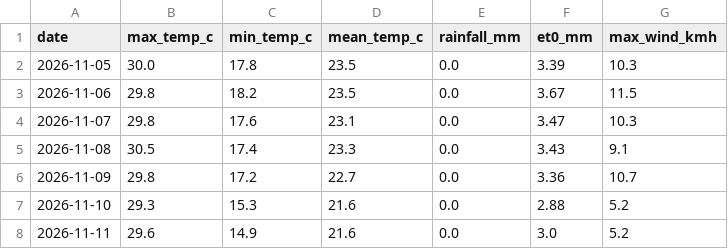
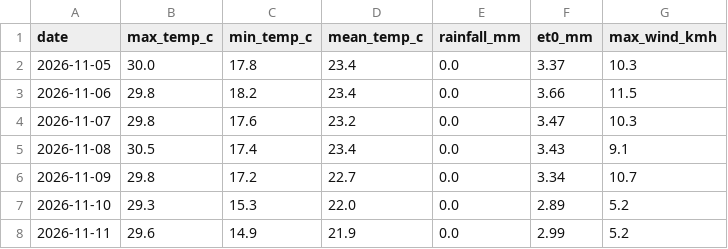
Before and after one commit to MansiDA09/AgriSense, a CSV file: data/7_day_forecast.csv, drawn as a sheet.

```diff
--- a/data/7_day_forecast.csv
+++ b/data/7_day_forecast.csv
@@ -1,8 +1,8 @@
 date,max_temp_c,min_temp_c,mean_temp_c,rainfall_mm,et0_mm,max_wind_kmh
-2026-11-05,30.0,17.8,23.5,0.0,3.39,10.3
-2026-11-06,29.8,18.2,23.5,0.0,3.67,11.5
-2026-11-07,29.8,17.6,23.1,0.0,3.47,10.3
-2026-11-08,30.5,17.4,23.3,0.0,3.43,9.1
-2026-11-09,29.8,17.2,22.7,0.0,3.36,10.7
-2026-11-10,29.3,15.3,21.6,0.0,2.88,5.2
-2026-11-11,29.6,14.9,21.6,0.0,3.0,5.2
+2026-11-05,30.0,17.8,23.4,0.0,3.37,10.3
+2026-11-06,29.8,18.2,23.4,0.0,3.66,11.5
+2026-11-07,29.8,17.6,23.2,0.0,3.47,10.3
+2026-11-08,30.5,17.4,23.4,0.0,3.43,9.1
+2026-11-09,29.8,17.2,22.7,0.0,3.34,10.7
+2026-11-10,29.3,15.3,22.0,0.0,2.89,5.2
+2026-11-11,29.6,14.9,21.9,0.0,2.99,5.2
```
Also changed, not shown: 2 other files.
